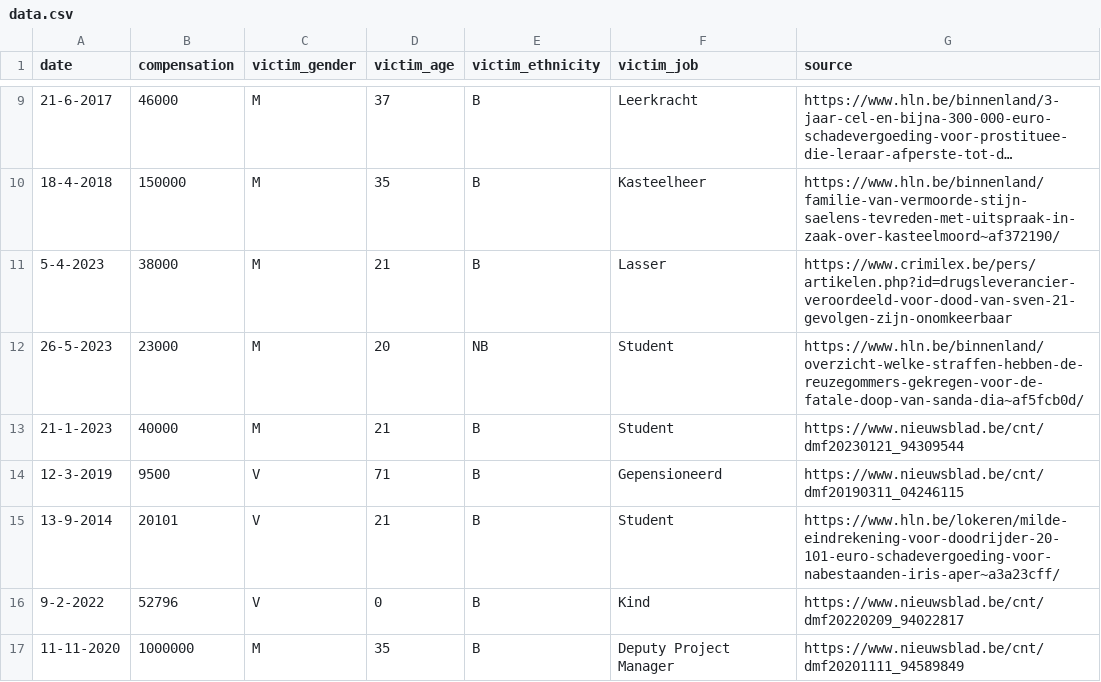
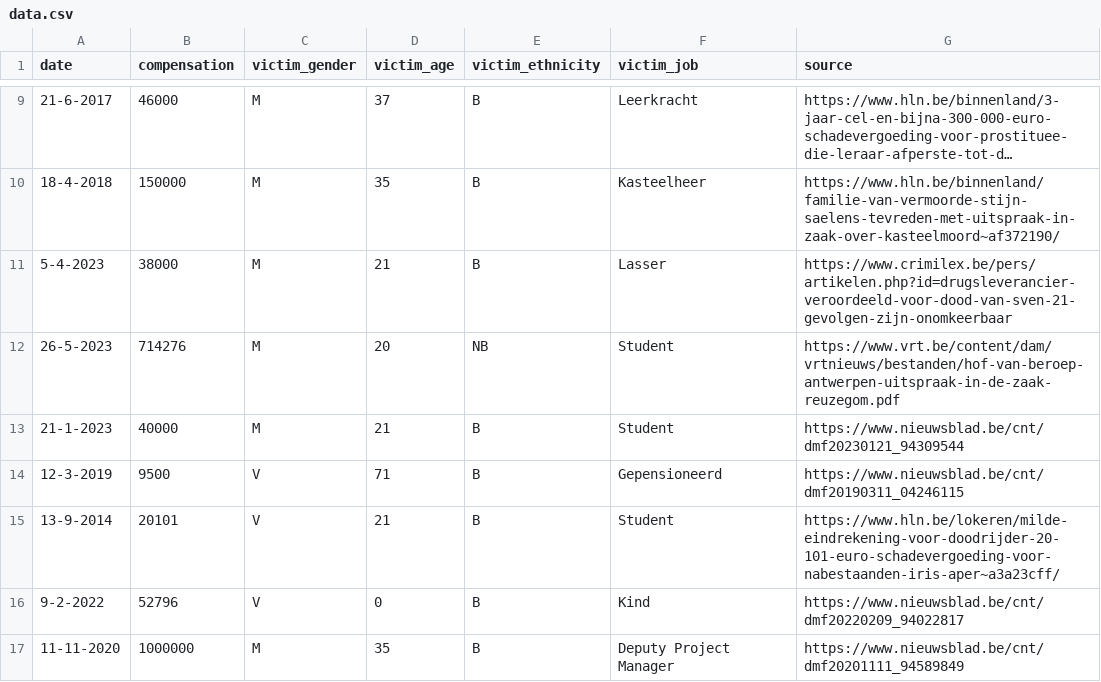
Before and after one commit to IntiDC/klassenjustitie, a CSV file: data.csv, drawn as a sheet; only a part is shown, gaps mark what is left out; long unchanged cells end in ….

Commit message:
Update data.csv (Sanda Dia)
Zie het arrest vanaf p114 punt "6.2. Rechtdoende op burgerlijk gebied". Ik heb alle toegekende schadevergoedingen opgeteld voor alle burgelijke partijen VD, JD, BPL, CM, FM, KP, OD, MM, SDV, MVS en ADV (waaronder de vrienden die slechts 1 EUR symbolische schadevergoeding toegewezen kregen), die hoofdelijk (dus per beklaagde) dienen betaald te worden, vermenigvuldigd met het aantal beklaagden, zijnde 18 (AV, LL, AGG, JJ, AG, BP, VK, ZB, JS, MP, MG, WP, SP, PO, JV, QW, JDV en
BL).

```diff
--- a/data.csv
+++ b/data.csv
@@ -11,3 +11,3 @@ date,compensation,victim_gender,victim_age,victim_ethnicity,victim_job,source
 5-4-2023,38000,M,21,B,Lasser,https://www.crimilex.be/pers/artikelen.php?id=drugsleverancier-veroordeeld-voor-dood-van-sven-21-gevolgen-zijn-onomkeerbaar
-26-5-2023,23000,M,20,NB,Student,https://www.hln.be/binnenland/overzicht-welke-straffen-hebben-de-reuzegommers-gekregen-voor-de-fatale-doop-van-sanda-dia~af5fcb0d/
+26-5-2023,714276,M,20,NB,Student,https://www.vrt.be/content/dam/vrtnieuws/bestanden/hof-van-beroep-antwerpen-uitspraak-in-de-zaak-reuzegom.pdf
 21-1-2023,40000,M,21,B,Student,https://www.nieuwsblad.be/cnt/dmf20230121_94309544
```
